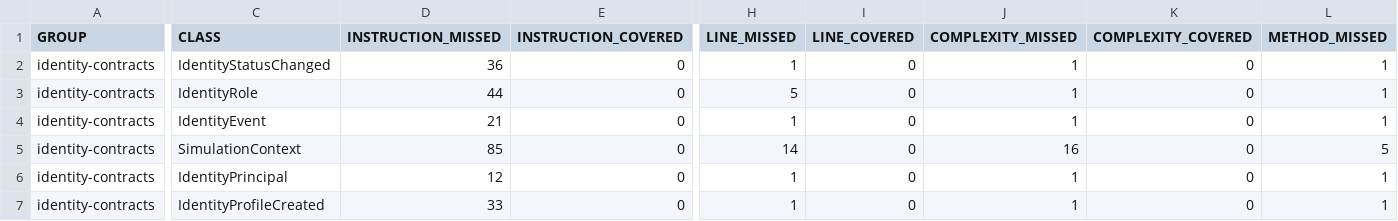
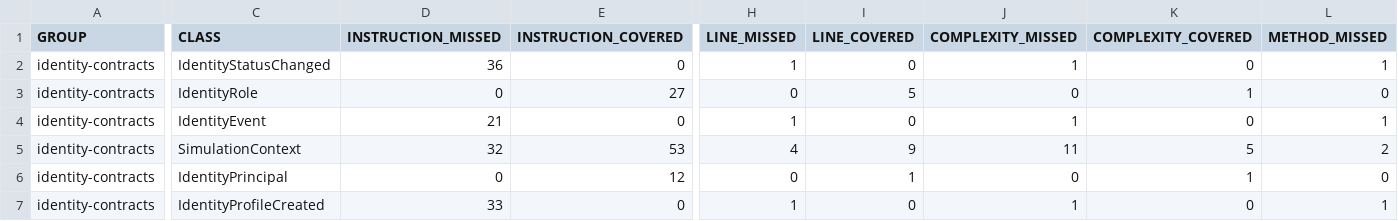
Before and after one commit to hoanganhnth23/delivery.core.contracts, a CSV file: identity-contracts/target/site/jacoco/jacoco.csv, drawn as a sheet; only a part is shown, gaps mark what is left out; the diff covers the shown part only; the diff names each change by its address in the sheet, - before the commit and + after, or states it on an @@ line.

```diff
--- a/identity-contracts/target/site/jacoco/jacoco.csv
+++ b/identity-contracts/target/site/jacoco/jacoco.csv
-D3 (INSTRUCTION_MISSED): 44
+D3 (INSTRUCTION_MISSED): 0
-E3 (INSTRUCTION_COVERED): 0
+E3 (INSTRUCTION_COVERED): 27
-H3 (LINE_MISSED): 5
+H3 (LINE_MISSED): 0
-I3 (LINE_COVERED): 0
+I3 (LINE_COVERED): 5
-J3 (COMPLEXITY_MISSED): 1
+J3 (COMPLEXITY_MISSED): 0
-K3 (COMPLEXITY_COVERED): 0
+K3 (COMPLEXITY_COVERED): 1
-L3 (METHOD_MISSED): 1
+L3 (METHOD_MISSED): 0
-D5 (INSTRUCTION_MISSED): 85
+D5 (INSTRUCTION_MISSED): 32
-E5 (INSTRUCTION_COVERED): 0
+E5 (INSTRUCTION_COVERED): 53
-H5 (LINE_MISSED): 14
+H5 (LINE_MISSED): 4
-I5 (LINE_COVERED): 0
+I5 (LINE_COVERED): 9
-J5 (COMPLEXITY_MISSED): 16
+J5 (COMPLEXITY_MISSED): 11
-K5 (COMPLEXITY_COVERED): 0
+K5 (COMPLEXITY_COVERED): 5
-L5 (METHOD_MISSED): 5
+L5 (METHOD_MISSED): 2
-D6 (INSTRUCTION_MISSED): 12
+D6 (INSTRUCTION_MISSED): 0
-E6 (INSTRUCTION_COVERED): 0
+E6 (INSTRUCTION_COVERED): 12
-H6 (LINE_MISSED): 1
+H6 (LINE_MISSED): 0
-I6 (LINE_COVERED): 0
+I6 (LINE_COVERED): 1
-J6 (COMPLEXITY_MISSED): 1
+J6 (COMPLEXITY_MISSED): 0
-K6 (COMPLEXITY_COVERED): 0
+K6 (COMPLEXITY_COVERED): 1
-L6 (METHOD_MISSED): 1
+L6 (METHOD_MISSED): 0
```
Also changed, not shown: 21 edited cells elsewhere in this file, 59 other files.
